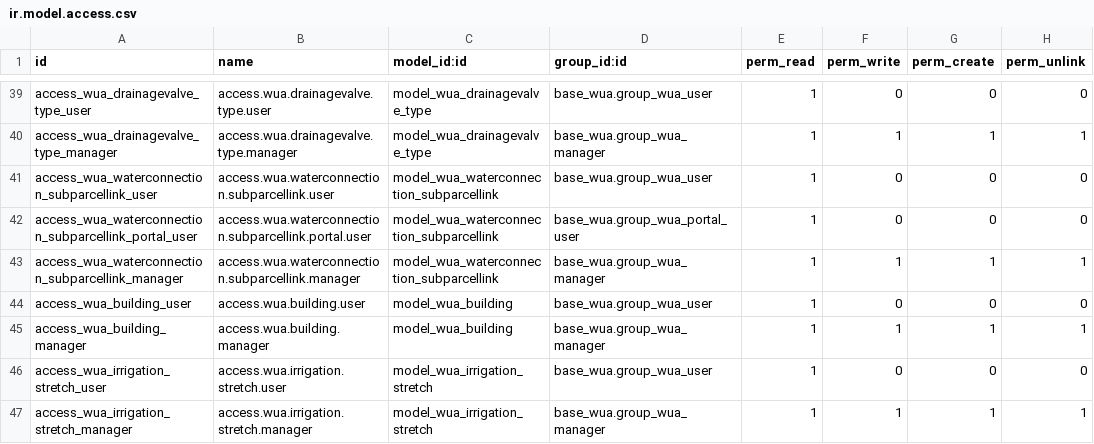
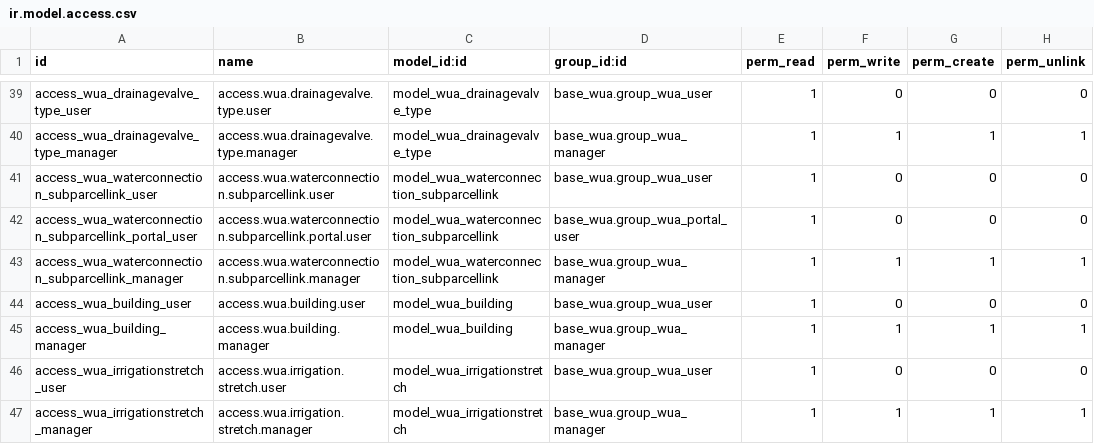
Before and after one commit to MovalAgroingenieria/wua, a CSV file: base_wua_infrastructure/security/ir.model.access.csv, drawn as a sheet; only a part is shown, gaps mark what is left out.

```diff
--- a/base_wua_infrastructure/security/ir.model.access.csv
+++ b/base_wua_infrastructure/security/ir.model.access.csv
@@ -45,3 +45,3 @@ access_wua_building_user,access.wua.building.user,model_wua_building,base_wua.gr
 access_wua_building_manager,access.wua.building.manager,model_wua_building,base_wua.group_wua_manager,1,1,1,1
-access_wua_irrigation_stretch_user,access.wua.irrigation.stretch.user,model_wua_irrigation_stretch,base_wua.group_wua_user,1,0,0,0
-access_wua_irrigation_stretch_manager,access.wua.irrigation.stretch.manager,model_wua_irrigation_stretch,base_wua.group_wua_manager,1,1,1,1
+access_wua_irrigationstretch_user,access.wua.irrigation.stretch.user,model_wua_irrigationstretch,base_wua.group_wua_user,1,0,0,0
+access_wua_irrigationstretch_manager,access.wua.irrigation.stretch.manager,model_wua_irrigationstretch,base_wua.group_wua_manager,1,1,1,1
```
Also changed, not shown: wua_maintenance/security/ir.model.access.csv, 17 other files.
